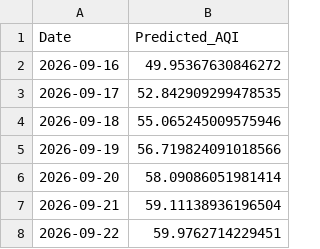
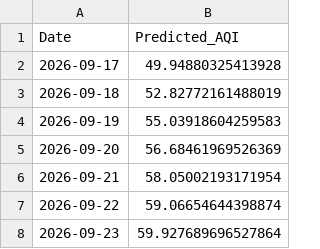
Before and after one commit to pavan3767/Project-AQI, a CSV file: latest_forecast.csv, drawn as a sheet.

```diff
--- a/latest_forecast.csv
+++ b/latest_forecast.csv
@@ -1,8 +1,8 @@
 Date,Predicted_AQI
-2026-09-16,49.95367630846272
-2026-09-17,52.842909299478535
-2026-09-18,55.065245009575946
-2026-09-19,56.719824091018566
-2026-09-20,58.09086051981414
-2026-09-21,59.11138936196504
-2026-09-22,59.9762714229451
+2026-09-17,49.94880325413928
+2026-09-18,52.82772161488019
+2026-09-19,55.03918604259583
+2026-09-20,56.68461969526369
+2026-09-21,58.05002193171954
+2026-09-22,59.06654644398874
+2026-09-23,59.927689696527864
```
Also changed, not shown: Cleaned AQI Bulk data (26th Jan).csv, drift_log.csv, 2 other files.
